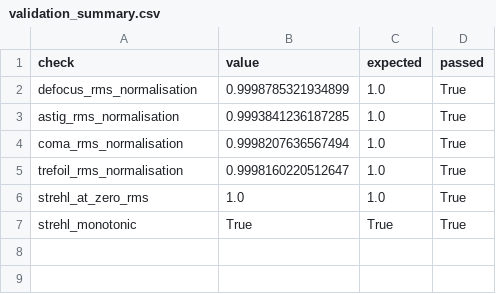
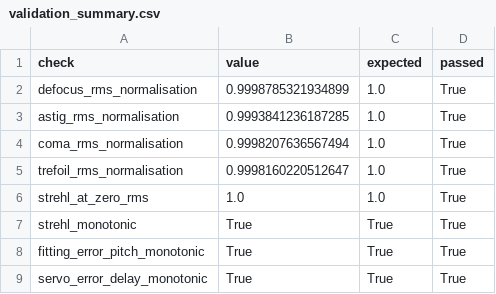
Before and after one commit to Biswajit1999/Adaptive_Optics_Wavefront_Lab, a CSV file: data/validation_summary.csv, drawn as a sheet; the diff names each change by its address in the sheet, - before the commit and + after, or states it on an @@ line.

Commit message:
Add adaptive optics error budget

```diff
--- a/data/validation_summary.csv
+++ b/data/validation_summary.csv
+row 8: fitting_error_pitch_monotonic | True | True | True
+row 9: servo_error_delay_monotonic | True | True | True
```
Also changed, not shown: 9 other files.
